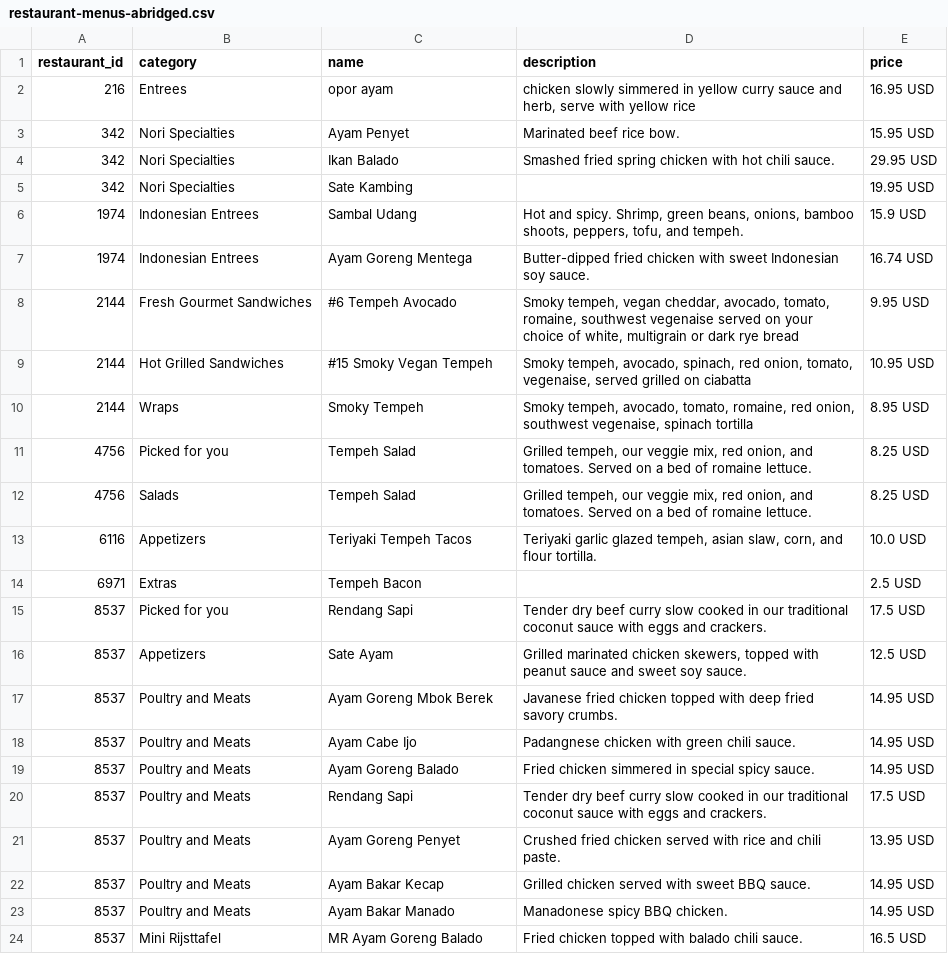
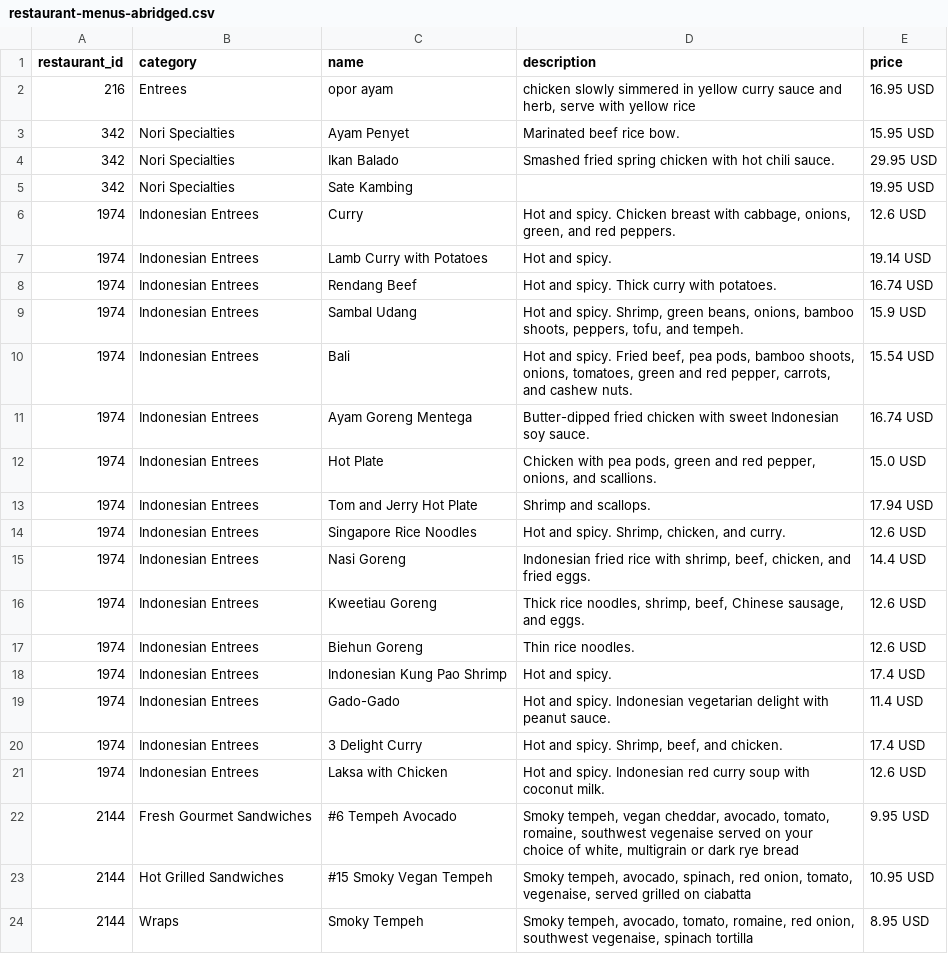
Before and after one commit to egunadi/dsci510, a CSV file: data/ubereats/restaurant-menus-abridged.csv, drawn as a sheet; only a part is shown; the shorter side is filled out with more unchanged rows; the diff covers the shown part only.

Commit message:
In scrub_data.py, preserve all menu items with a category containing "indonesia"

```diff
--- a/data/ubereats/restaurant-menus-abridged.csv
+++ b/data/ubereats/restaurant-menus-abridged.csv
@@ -6,4 +6,18 @@ restaurant_id,category,name,description,price
 342,Nori Specialties,Sate Kambing,,19.95 USD
+1974,Indonesian Entrees,Curry,"Hot and spicy. Chicken breast with cabbage, onions, green, and red peppers.",12.6 USD
+1974,Indonesian Entrees,Lamb Curry with Potatoes,Hot and spicy.,19.14 USD
+1974,Indonesian Entrees,Rendang Beef,Hot and spicy. Thick curry with potatoes.,16.74 USD
 1974,Indonesian Entrees,Sambal Udang,"Hot and spicy. Shrimp, green beans, onions, bamboo shoots, peppers, tofu, and tempeh.",15.9 USD
+1974,Indonesian Entrees,Bali,"Hot and spicy. Fried beef, pea pods, bamboo shoots, onions, tomatoes, green and red pepper, carrots, and cashew nuts.",15.54 USD
 1974,Indonesian Entrees,Ayam Goreng Mentega,Butter-dipped fried chicken with sweet Indonesian soy sauce.,16.74 USD
+1974,Indonesian Entrees,Hot Plate,"Chicken with pea pods, green and red pepper, onions, and scallions.",15.0 USD
+1974,Indonesian Entrees,Tom and Jerry Hot Plate,Shrimp and scallops.,17.94 USD
+1974,Indonesian Entrees,Singapore Rice Noodles,"Hot and spicy. Shrimp, chicken, and curry.",12.6 USD
+1974,Indonesian Entrees,Nasi Goreng,"Indonesian fried rice with shrimp, beef, chicken, and fried eggs.",14.4 USD
+1974,Indonesian Entrees,Kweetiau Goreng,"Thick rice noodles, shrimp, beef, Chinese sausage, and eggs.",12.6 USD
+1974,Indonesian Entrees,Biehun Goreng,Thin rice noodles.,12.6 USD
+1974,Indonesian Entrees,Indonesian Kung Pao Shrimp,Hot and spicy.,17.4 USD
+1974,Indonesian Entrees,Gado-Gado,Hot and spicy. Indonesian vegetarian delight with peanut sauce.,11.4 USD
+1974,Indonesian Entrees,3 Delight Curry,"Hot and spicy. Shrimp, beef, and chicken.",17.4 USD
+1974,Indonesian Entrees,Laksa with Chicken,Hot and spicy. Indonesian red curry soup with coconut milk.,12.6 USD
 2144,Fresh Gourmet Sandwiches,#6 Tempeh Avocado,"Smoky tempeh, vegan cheddar, avocado, tomato, romaine, southwest vegenaise served on your choice of white, multigrain or dark rye bread",9.95 USD
```
Also changed, not shown: 13 added rows elsewhere in this file, 1 other file.
